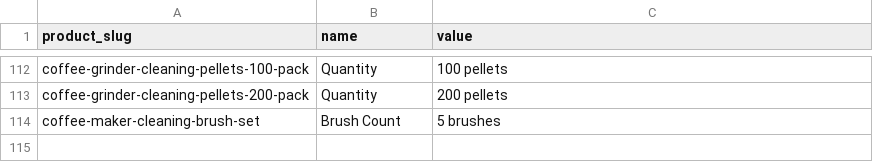
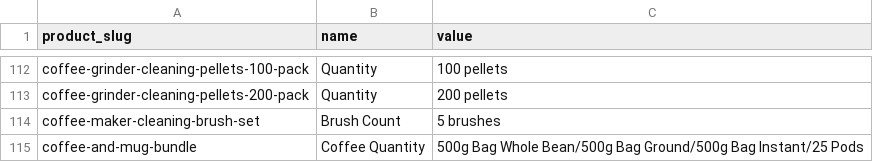
Before and after one commit to njcushing/online-shop, a CSV file: db/seeds/data/product_details.csv, drawn as a sheet; only a part is shown, gaps mark what is left out; the diff names each change by its address in the sheet, - before the commit and + after, or states it on an @@ line.

```diff
--- a/db/seeds/data/product_details.csv
+++ b/db/seeds/data/product_details.csv
+row 115: coffee-and-mug-bundle | Coffee Quantity | 500g Bag Whole Bean/500g Bag Ground/500g Bag Instant/25 Pods
```
Also changed, not shown: db/seeds/data/product_attribute_values.csv, db/seeds/data/product_reviews.csv, 7 other files.
